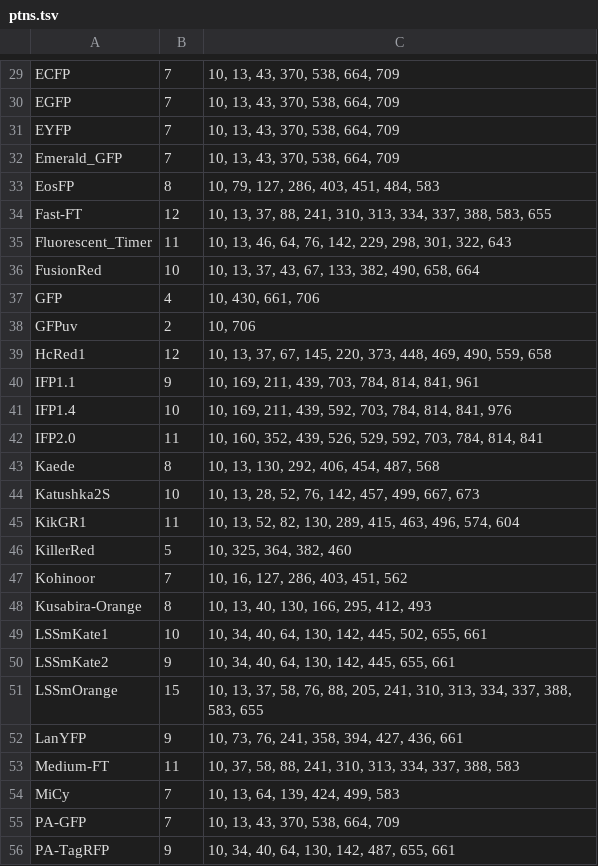
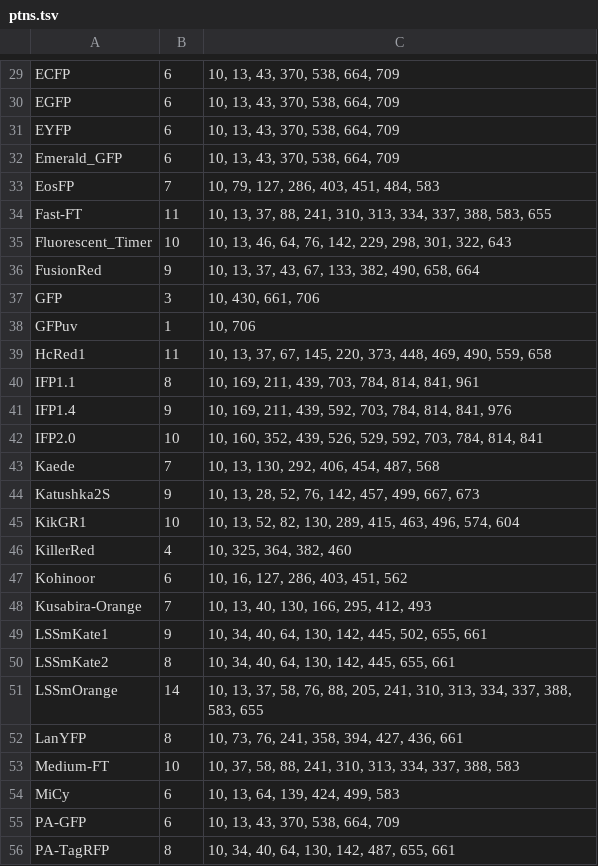
Before and after one commit to TAMU-CPT/multi-starts, a TSV file: ptns.tsv, drawn as a sheet; only a part is shown, gaps mark what is left out; the diff covers the shown part only; the diff names each change by its address in the sheet, - before the commit and + after, or states it on an @@ line.

```diff
--- a/ptns.tsv
+++ b/ptns.tsv
-B29:B32: 7
+B29:B32: 6
-B33: 8
+B33: 7
-B34: 12
+B34: 11
-B35: 11
+B35: 10
-B36: 10
+B36: 9
-B37: 4
+B37: 3
-B38: 2
+B38: 1
-B39: 12
+B39: 11
-B40: 9
+B40: 8
-B41: 10
+B41: 9
-B42: 11
+B42: 10
-B43: 8
+B43: 7
-B44: 10
+B44: 9
-B45: 11
+B45: 10
-B46: 5
+B46: 4
-B47: 7
+B47: 6
-B48: 8
+B48: 7
-B49: 10
+B49: 9
-B50: 9
+B50: 8
-B51: 15
+B51: 14
-B52: 9
+B52: 8
-B53: 11
+B53: 10
-B54:B55: 7
+B54:B55: 6
-B56: 9
+B56: 8
```
Also changed, not shown: 157 edited cells elsewhere in this file, 1 other file.
